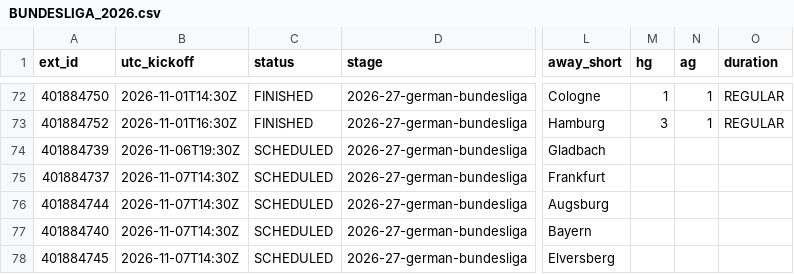
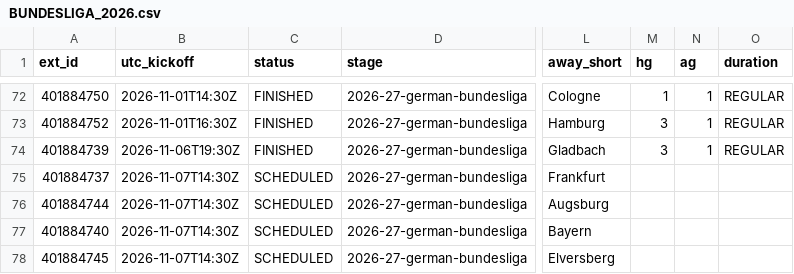
Before and after one commit to dndud3377/footy, a CSV file: data/raw/espn/BUNDESLIGA_2026.csv, drawn as a sheet; only a part is shown, gaps mark what is left out; the diff names each change by its address in the sheet, - before the commit and + after, or states it on an @@ line.

```diff
--- a/data/raw/espn/BUNDESLIGA_2026.csv
+++ b/data/raw/espn/BUNDESLIGA_2026.csv
-C74 (status): SCHEDULED
+C74 (status): FINISHED
-M74 (hg): (empty)
+M74 (hg): 3
-N74 (ag): (empty)
+N74 (ag): 1
-O74 (duration): (empty)
+O74 (duration): REGULAR
```
Also changed, not shown: data/processed/fixtures.csv, data/raw/espn/EPL_2026.csv, 6 other files.
